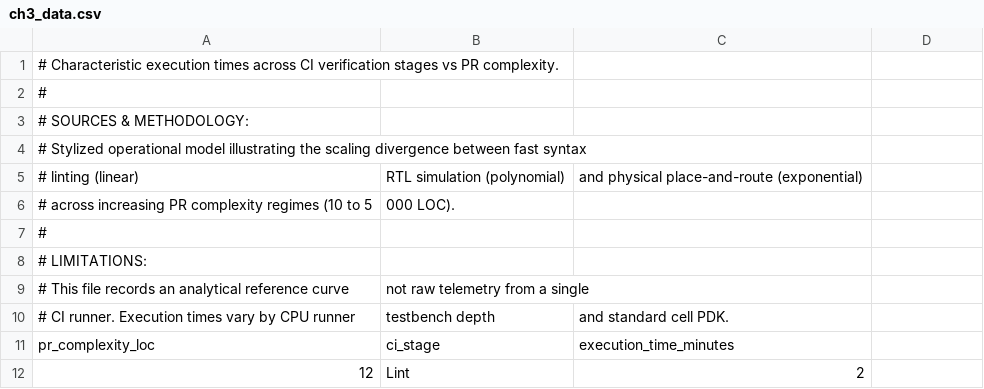
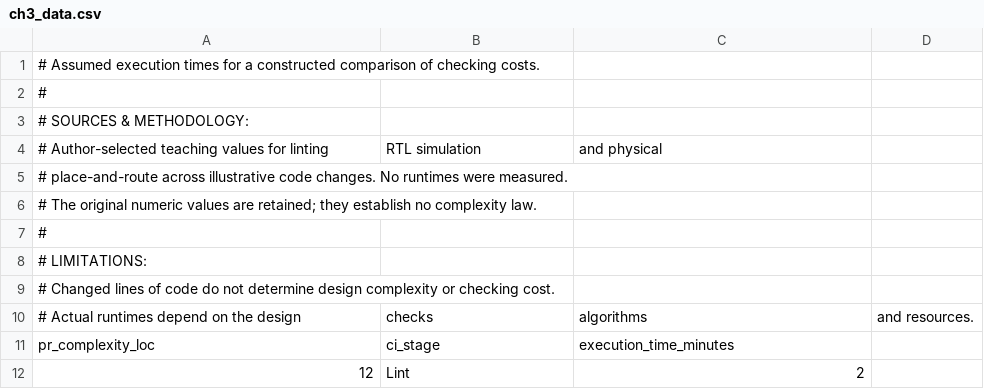
Before and after one commit to harvard-edge/arch2, a CSV file: data/datasets/ch3_data.csv, drawn as a sheet; only a part is shown.

Commit message:
Connect implementation to generated designs and staged checks

```diff
--- a/data/datasets/ch3_data.csv
+++ b/data/datasets/ch3_data.csv
@@ -1,11 +1,11 @@
-# Characteristic execution times across CI verification stages vs PR complexity.
+# Assumed execution times for a constructed comparison of checking costs.
 #
 # SOURCES & METHODOLOGY:
-# Stylized operational model illustrating the scaling divergence between fast syntax
-# linting (linear), RTL simulation (polynomial), and physical place-and-route (exponential)
-# across increasing PR complexity regimes (10 to 5,000 LOC).
+# Author-selected teaching values for linting, RTL simulation, and physical
+# place-and-route across illustrative code changes. No runtimes were measured.
+# The original numeric values are retained; they establish no complexity law.
 #
 # LIMITATIONS:
-# This file records an analytical reference curve, not raw telemetry from a single
-# CI runner. Execution times vary by CPU runner, testbench depth, and standard cell PDK.
+# Changed lines of code do not determine design complexity or checking cost.
+# Actual runtimes depend on the design, checks, algorithms, and resources.
 pr_complexity_loc,ci_stage,execution_time_minutes
```
Also changed, not shown: 6 other files.
